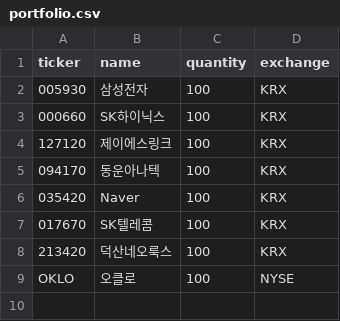
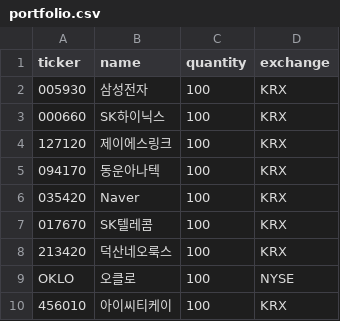
Before and after one commit to boscho1028/cowork_stock_agent, a CSV file: stock_agent_v2/portfolio.csv, drawn as a sheet; the diff names each change by its address in the sheet, - before the commit and + after, or states it on an @@ line.

```diff
--- a/stock_agent_v2/portfolio.csv
+++ b/stock_agent_v2/portfolio.csv
+row 10: 456010 | 아이씨티케이 | 100 | KRX
```
